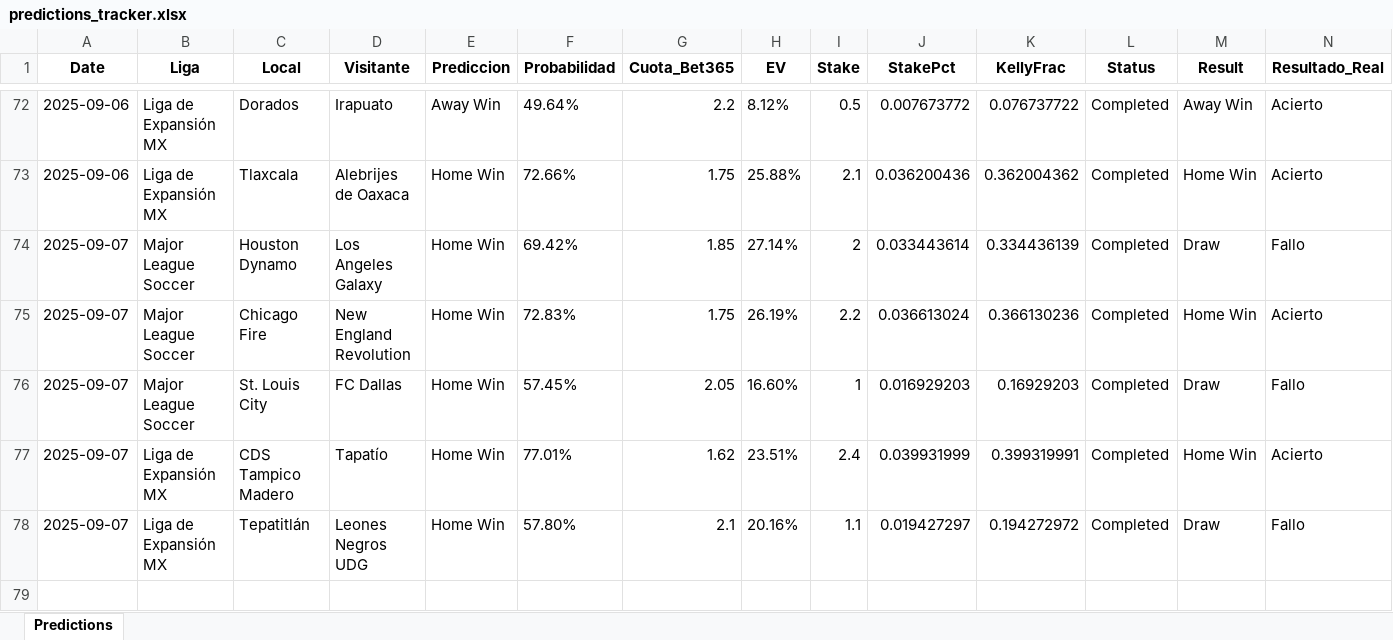
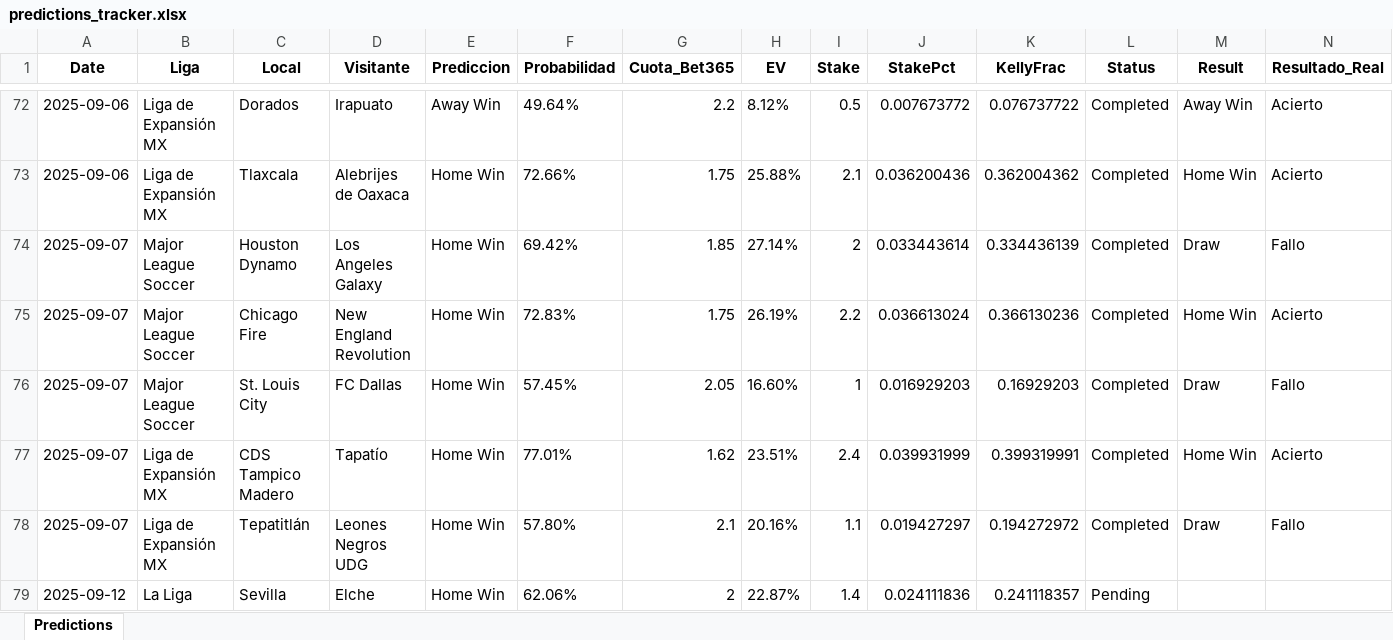
Before and after one commit to andreuroigv/futbet-app, an Excel workbook: predictions_tracker.xlsx, sheet Predictions, drawn as a sheet; only a part is shown, gaps mark what is left out; values as stored, in another font and other column widths than the file's, no borders; rows hold the shown columns only; the diff names each change by its address in the sheet, - before the commit and + after, or states it on an @@ line.

Commit message:
🔄 Sync automático del tracker - 2025-09-11 18:43:58 UTC

```diff
--- a/predictions_tracker.xlsx (sheet Predictions)
+++ b/predictions_tracker.xlsx (sheet Predictions)
+row 79: 2025-09-12 | La Liga | Sevilla | Elche | Home Win | 62.06% | 2 | 22.87% | 1.4 | 0.024111836 | 0.241118357 | Pending
```
